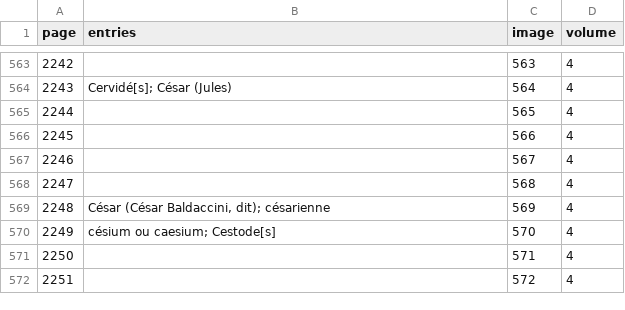
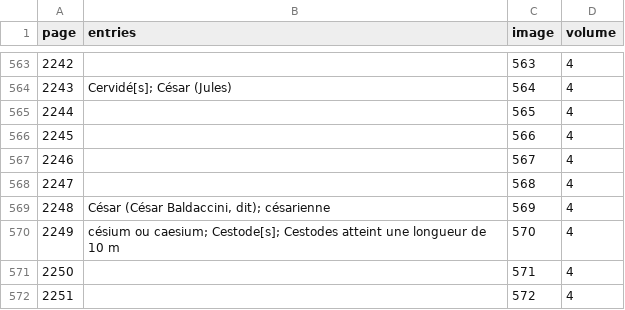
Before and after one commit to mcorne/dicfro, a CSV file: application/data/encyclopedie-larousse/4/encyclopedie-larousse-4.csv, drawn as a sheet; only a part is shown, gaps mark what is left out.

```diff
--- a/application/data/encyclopedie-larousse/4/encyclopedie-larousse-4.csv
+++ b/application/data/encyclopedie-larousse/4/encyclopedie-larousse-4.csv
@@ -569,3 +569,3 @@ page	entries	image	volume
 2248	César (César Baldaccini, dit); césarienne	569	4
-2249	césium ou caesium; Cestode[s]	570	4
+2249	césium ou caesium; Cestode[s]; Cestodes atteint une longueur de 10 m	570	4
 2250		571	4
```
Also changed, not shown: application/data/encyclopedie-larousse/2/encyclopedie-larousse-2.csv, application/data/encyclopedie-larousse/5/encyclopedie-larousse-5.csv, 20 other files.
